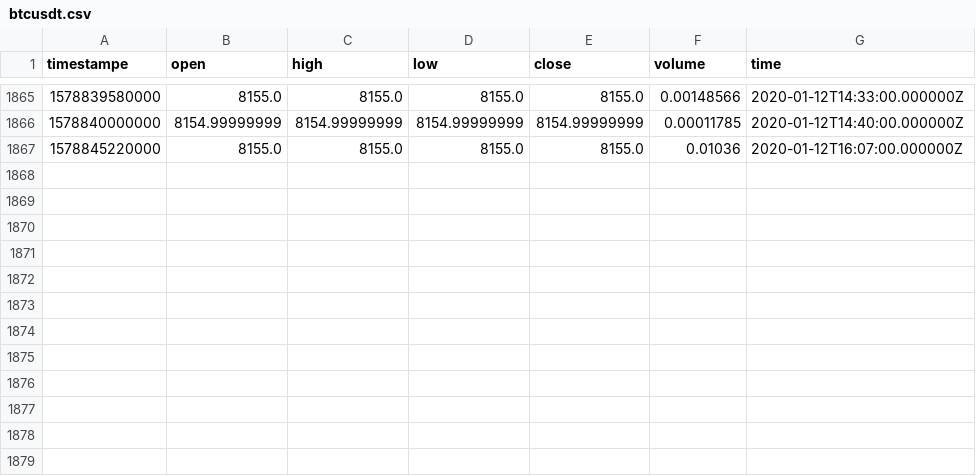
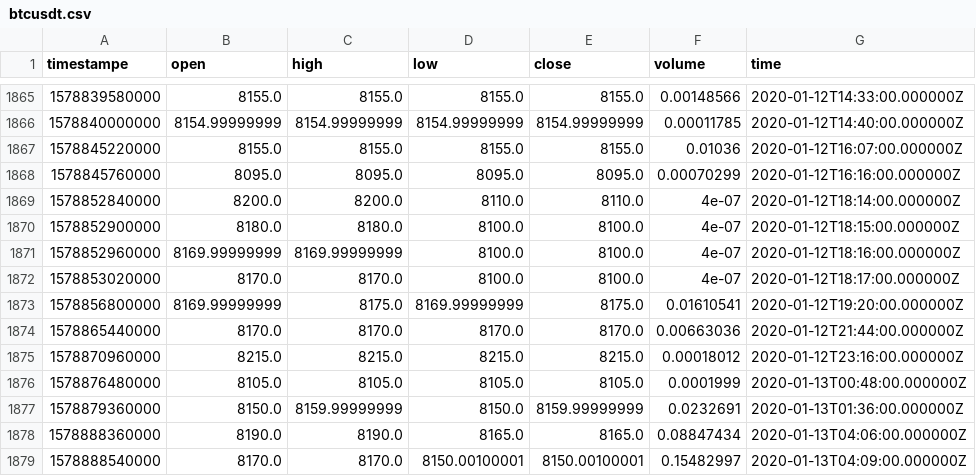
Before and after one commit to RandomEstimate/DataCollector, a CSV file: upbit/btcusdt.csv, drawn as a sheet; only a part is shown, gaps mark what is left out; the diff names each change by its address in the sheet, - before the commit and + after, or states it on an @@ line.

```diff
--- a/upbit/btcusdt.csv
+++ b/upbit/btcusdt.csv
+row 1868: 1578845760000 | 8095.0 | 8095.0 | 8095.0 | 8095.0 | 0.00070299 | 2020-01-12T16:16:00.000000Z
+row 1869: 1578852840000 | 8200.0 | 8200.0 | 8110.0 | 8110.0 | 4e-07 | 2020-01-12T18:14:00.000000Z
+row 1870: 1578852900000 | 8180.0 | 8180.0 | 8100.0 | 8100.0 | 4e-07 | 2020-01-12T18:15:00.000000Z
+row 1871: 1578852960000 | 8169.99999999 | 8169.99999999 | 8100.0 | 8100.0 | 4e-07 | 2020-01-12T18:16:00.000000Z
+row 1872: 1578853020000 | 8170.0 | 8170.0 | 8100.0 | 8100.0 | 4e-07 | 2020-01-12T18:17:00.000000Z
+row 1873: 1578856800000 | 8169.99999999 | 8175.0 | 8169.99999999 | 8175.0 | 0.01610541 | 2020-01-12T19:20:00.000000Z
+row 1874: 1578865440000 | 8170.0 | 8170.0 | 8170.0 | 8170.0 | 0.00663036 | 2020-01-12T21:44:00.000000Z
+row 1875: 1578870960000 | 8215.0 | 8215.0 | 8215.0 | 8215.0 | 0.00018012 | 2020-01-12T23:16:00.000000Z
+row 1876: 1578876480000 | 8105.0 | 8105.0 | 8105.0 | 8105.0 | 0.0001999 | 2020-01-13T00:48:00.000000Z
+row 1877: 1578879360000 | 8150.0 | 8159.99999999 | 8150.0 | 8159.99999999 | 0.0232691 | 2020-01-13T01:36:00.000000Z
+row 1878: 1578888360000 | 8190.0 | 8190.0 | 8165.0 | 8165.0 | 0.08847434 | 2020-01-13T04:06:00.000000Z
+row 1879: 1578888540000 | 8170.0 | 8170.0 | 8150.00100001 | 8150.00100001 | 0.15482997 | 2020-01-13T04:09:00.000000Z
```
Also changed, not shown: 1 other file.
